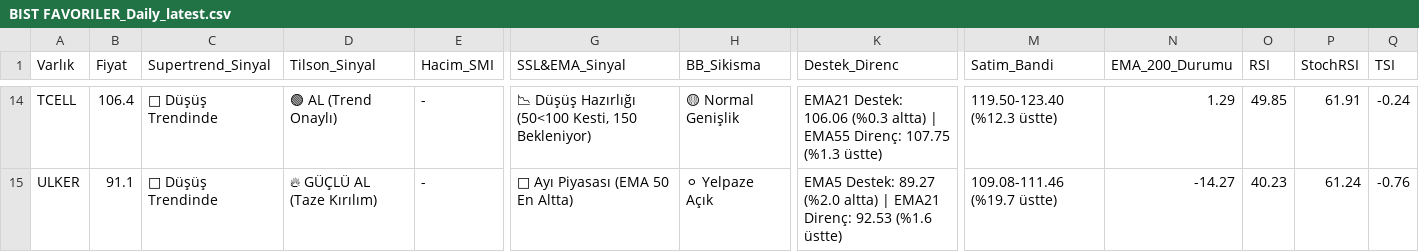
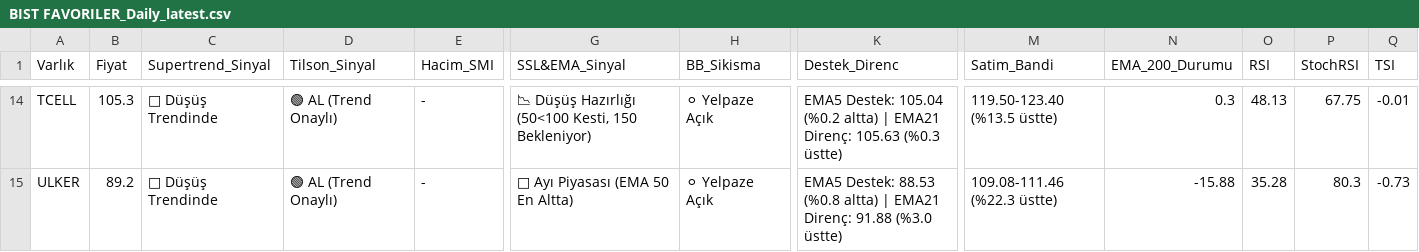
Before and after one commit to Enesaksan/financial_analysis, a CSV file: raporlar/BIST FAVORILER_Daily_latest.csv, drawn as a sheet; only a part is shown, gaps mark what is left out; the diff covers the shown part only; the diff names each change by its address in the sheet, - before the commit and + after, or states it on an @@ line.

```diff
--- a/raporlar/BIST FAVORILER_Daily_latest.csv
+++ b/raporlar/BIST FAVORILER_Daily_latest.csv
-B14 (Fiyat): 106.4
+B14 (Fiyat): 105.3
-H14 (BB_Sikisma): 🟡 Normal Genişlik
+H14 (BB_Sikisma): ⚪ Yelpaze Açık
-K14 (Destek_Direnc): EMA21 Destek: 106.06 (%0.3 altta) | EMA55 Direnç: 107.75 (%1.3 üstte)
+K14 (Destek_Direnc): EMA5 Destek: 105.04 (%0.2 altta) | EMA21 Direnç: 105.63 (%0.3 üstte)
-M14 (Satim_Bandi): 119.50-123.40 (%12.3 üstte)
+M14 (Satim_Bandi): 119.50-123.40 (%13.5 üstte)
-N14 (EMA_200_Durumu): 1.29
+N14 (EMA_200_Durumu): 0.3
-O14 (RSI): 49.85
+O14 (RSI): 48.13
-P14 (StochRSI): 61.91
+P14 (StochRSI): 67.75
-Q14 (TSI): -0.24
+Q14 (TSI): -0.01
-B15 (Fiyat): 91.1
+B15 (Fiyat): 89.2
-D15 (Tilson_Sinyal): 🔥 GÜÇLÜ AL (Taze Kırılım)
+D15 (Tilson_Sinyal): 🟢 AL (Trend Onaylı)
-K15 (Destek_Direnc): EMA5 Destek: 89.27 (%2.0 altta) | EMA21 Direnç: 92.53 (%1.6 üstte)
+K15 (Destek_Direnc): EMA5 Destek: 88.53 (%0.8 altta) | EMA21 Direnç: 91.88 (%3.0 üstte)
-M15 (Satim_Bandi): 109.08-111.46 (%19.7 üstte)
+M15 (Satim_Bandi): 109.08-111.46 (%22.3 üstte)
-N15 (EMA_200_Durumu): -14.27
+N15 (EMA_200_Durumu): -15.88
-O15 (RSI): 40.23
+O15 (RSI): 35.28
-P15 (StochRSI): 61.24
+P15 (StochRSI): 80.3
-Q15 (TSI): -0.76
+Q15 (TSI): -0.73
```
Also changed, not shown: 89 edited cells elsewhere in this file, raporlar/ABD_Daily_latest.csv, raporlar/BIST_BIST_TUM_Daily_latest.csv, 9 other files.
